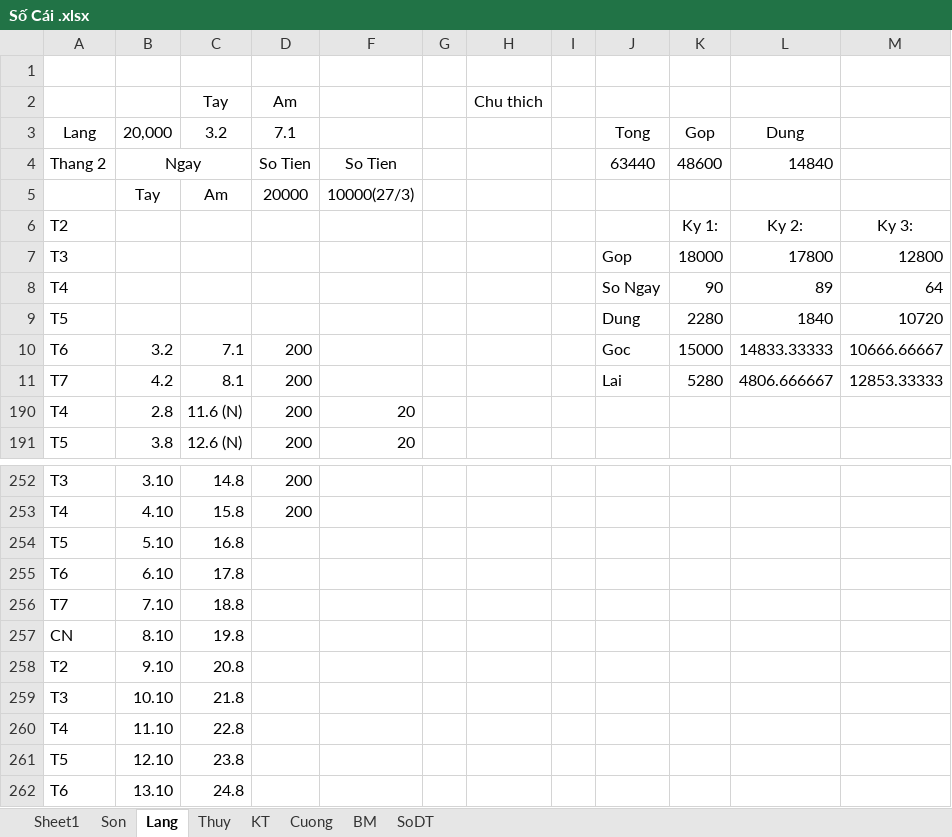
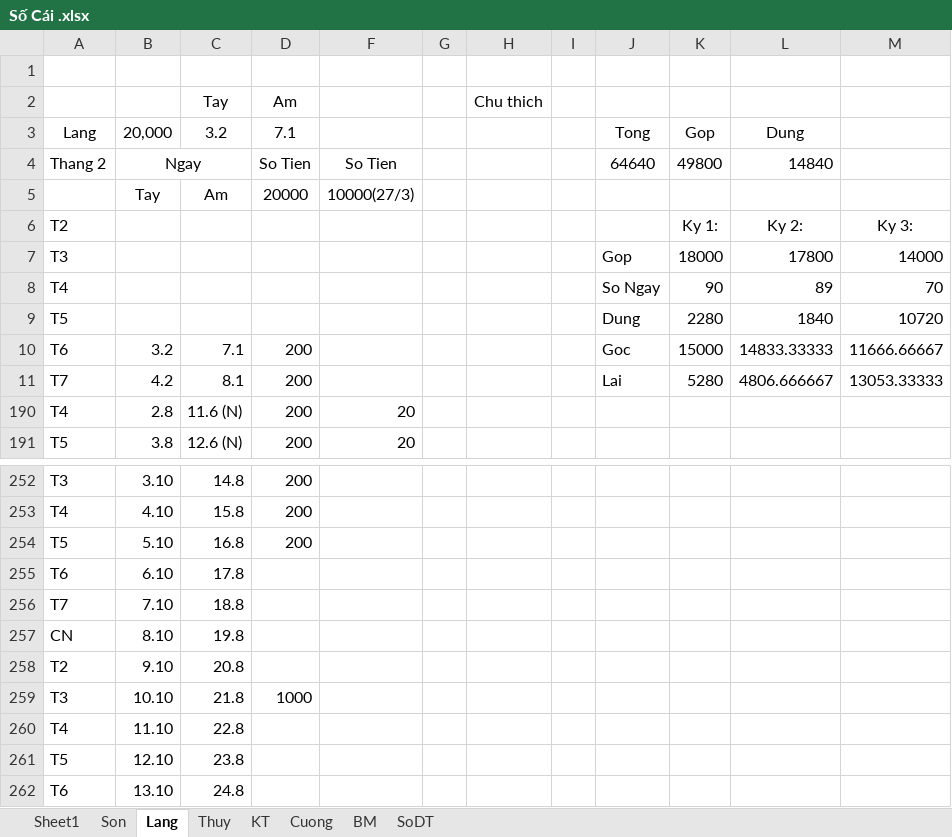
Before and after one commit to Hubitga/Hubito, an Excel workbook: Số Cái .xlsx, sheet Lang, drawn as a sheet; only a part is shown, gaps mark what is left out; values as stored, in another font and other column widths than the file's, no borders; the diff names each change by its address in the sheet, - before the commit and + after, or states it on an @@ line.

```diff
--- a/Số Cái .xlsx (sheet Lang)
+++ b/Số Cái .xlsx (sheet Lang)
-J4: 63440
+J4: 64640
-K4: 48600
+K4: 49800
-M7: 12800
+M7: 14000
-M8: 64
+M8: 70
-M10: 10666.66667
+M10: 11666.66667
-M11: 12853.33333
+M11: 13053.33333
-D254 (Am): (empty)
+D254 (Am): 200
-D259 (Am): (empty)
+D259 (Am): 1000
```
Also changed, not shown: sheet Thuy, sheet Sheet1.
